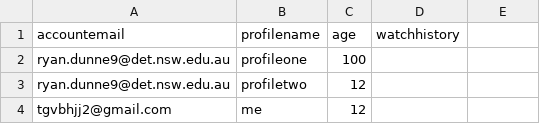
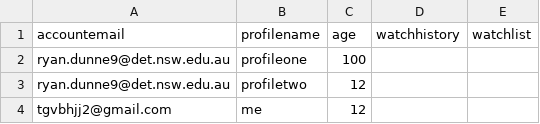
Before and after one commit to BaulkhamHillsHS/PrelimSE-26-Group10, a CSV file: profiles.csv, drawn as a sheet; only a part is shown; the diff names each change by its address in the sheet, - before the commit and + after, or states it on an @@ line.

```diff
--- a/profiles.csv
+++ b/profiles.csv
-E1: (empty)
+E1: watchlist
```
Also changed, not shown: 2 other files.
